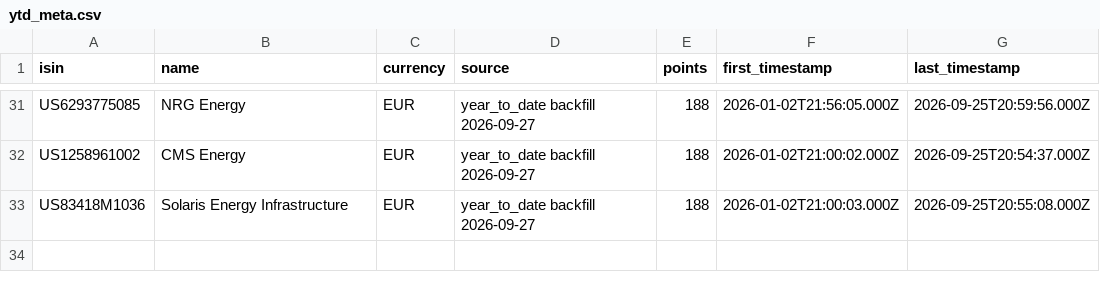
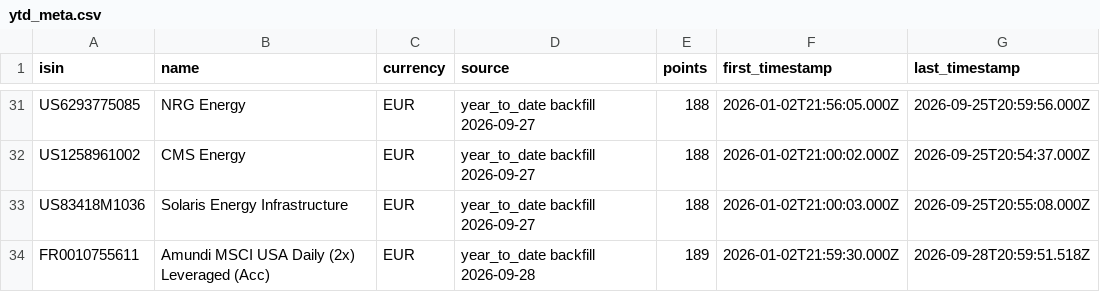
Before and after one commit to sn31122/simon, a CSV file: data/source/ytd_meta.csv, drawn as a sheet; only a part is shown, gaps mark what is left out; the diff names each change by its address in the sheet, - before the commit and + after, or states it on an @@ line.

```diff
--- a/data/source/ytd_meta.csv
+++ b/data/source/ytd_meta.csv
+row 34: FR0010755611 | Amundi MSCI USA Daily (2x) Leveraged (Acc) | EUR | year_to_date backfill 2026-09-28 | 189 | 2026-01-02T21:59:30.000Z | 2026-09-28T20:59:51.518Z
```
Also changed, not shown: data/benchmarks.csv, data/instruments.csv, 16 other files.
